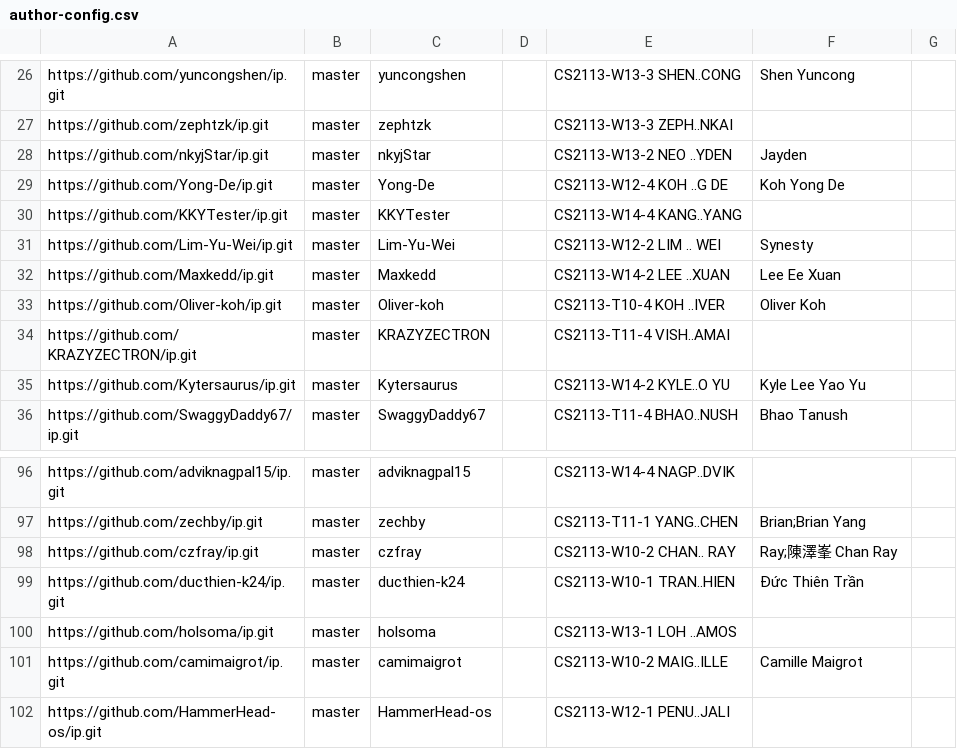
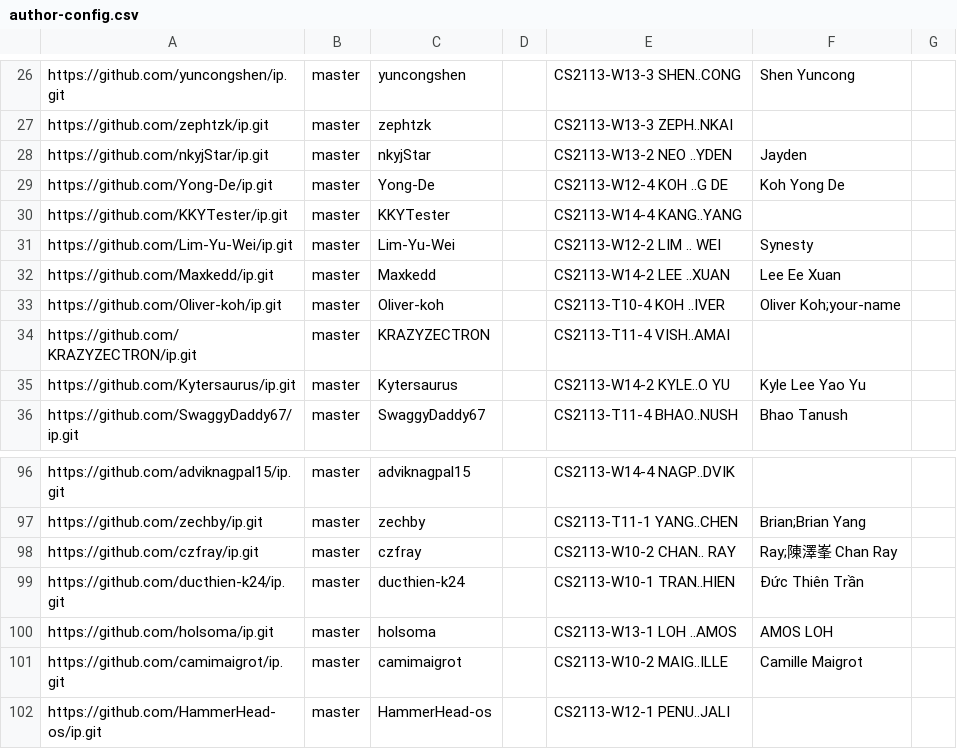
Before and after one commit to NUS-CS2113-AY2627-S1/ip-dashboard, a CSV file: config/author-config.csv, drawn as a sheet; only a part is shown, gaps mark what is left out.

Commit message:
Update configs

```diff
--- a/config/author-config.csv
+++ b/config/author-config.csv
@@ -32,3 +32,3 @@ https://github.com/Lim-Yu-Wei/ip.git,master,Lim-Yu-Wei,,CS2113-W12-2 LIM .. WEI,
 https://github.com/Maxkedd/ip.git,master,Maxkedd,,CS2113-W14-2 LEE ..XUAN,Lee Ee Xuan,
-https://github.com/Oliver-koh/ip.git,master,Oliver-koh,,CS2113-T10-4 KOH ..IVER,Oliver Koh,
+https://github.com/Oliver-koh/ip.git,master,Oliver-koh,,CS2113-T10-4 KOH ..IVER,Oliver Koh;your-name,
 https://github.com/KRAZYZECTRON/ip.git,master,KRAZYZECTRON,,CS2113-T11-4 VISH..AMAI,,
@@ -99,3 +99,3 @@ https://github.com/czfray/ip.git,master,czfray,,CS2113-W10-2 CHAN.. RAY,Ray;陳
 https://github.com/ducthien-k24/ip.git,master,ducthien-k24,,CS2113-W10-1 TRAN..HIEN,Đức Thiên Trần,
-https://github.com/holsoma/ip.git,master,holsoma,,CS2113-W13-1 LOH ..AMOS,,
+https://github.com/holsoma/ip.git,master,holsoma,,CS2113-W13-1 LOH ..AMOS,AMOS LOH,
 https://github.com/camimaigrot/ip.git,master,camimaigrot,,CS2113-W10-2 MAIG..ILLE,Camille Maigrot,
```
